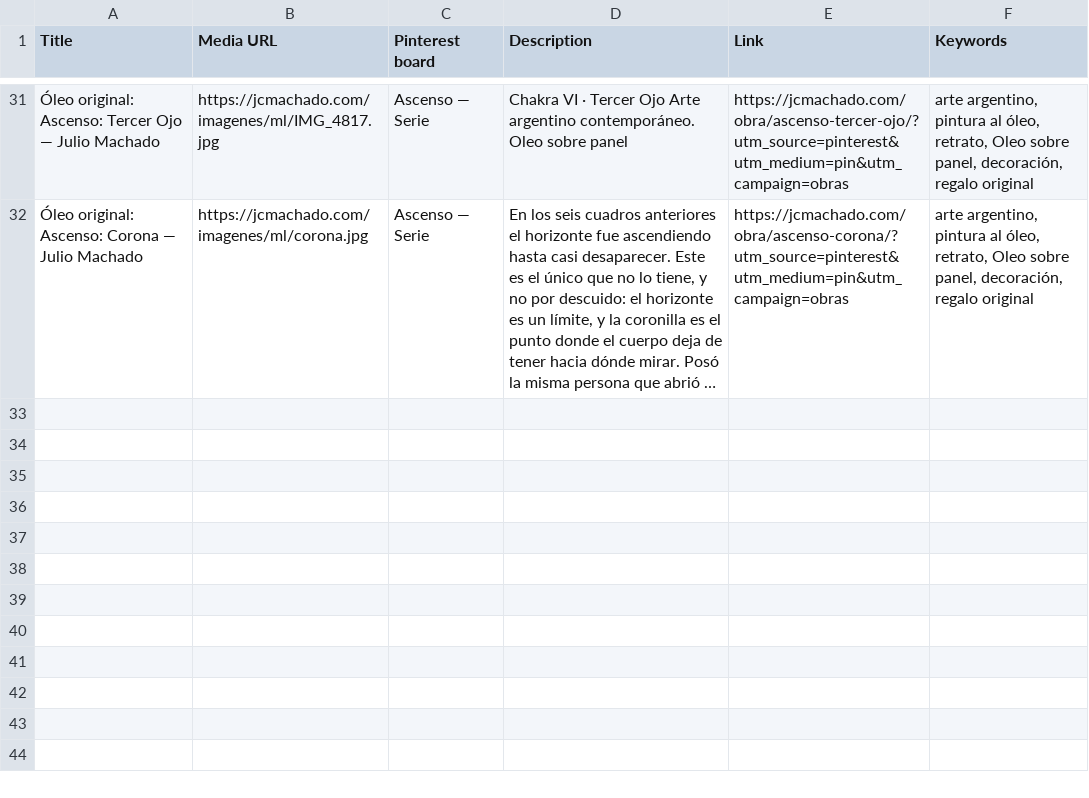
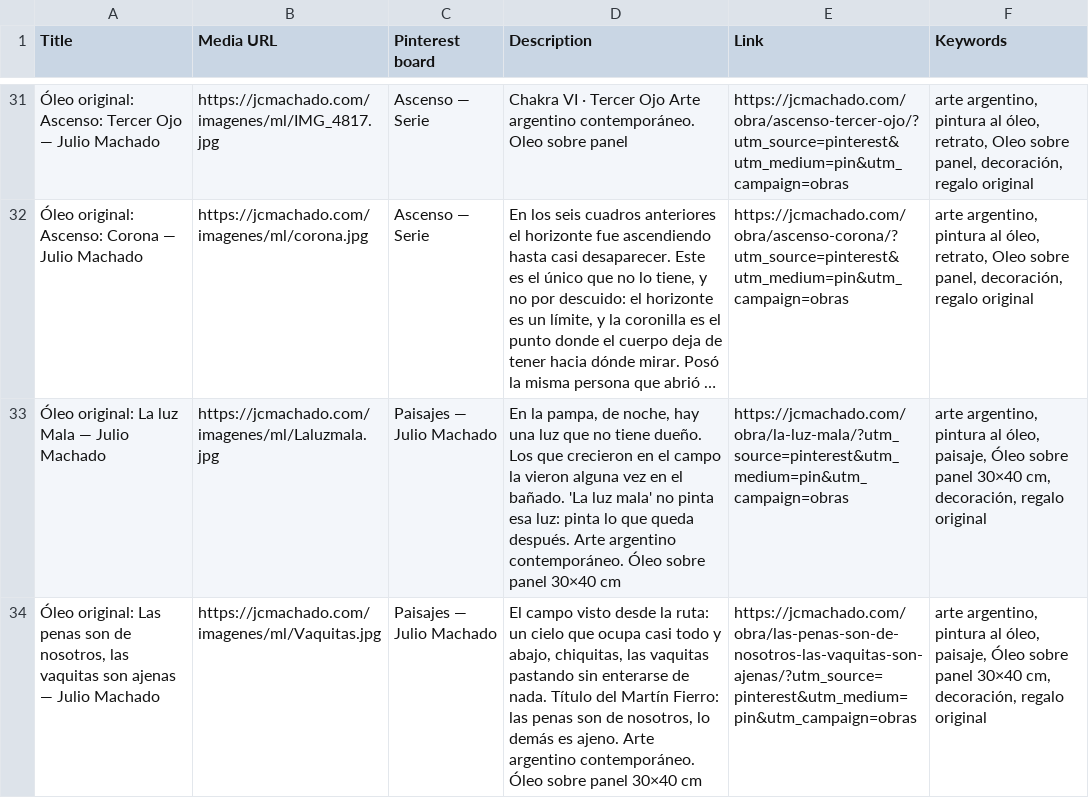
Before and after one commit to pmachadojulio/pmachadojulio, a CSV file: marketing/pinterest/pines_bulk.csv, drawn as a sheet; only a part is shown, gaps mark what is left out; long unchanged cells end in …; the diff names each change by its address in the sheet, - before the commit and + after, or states it on an @@ line.

```diff
--- a/marketing/pinterest/pines_bulk.csv
+++ b/marketing/pinterest/pines_bulk.csv
+row 33: Óleo original: La luz Mala — Julio Machado | https://jcmachado.com/imagenes/ml/Laluzmala.jpg | Paisajes — Julio Machado | En la pampa, de noche, hay una luz que no tiene dueño. Los que crecieron en el campo la vieron alguna vez en el bañado. 'La luz mala' no pinta esa luz: pinta lo que queda después. Arte argentino contemporáneo. Óleo sobre panel 30×40 cm | https://jcmachado.com/obra/la-luz-mala/?utm_source=pinterest&utm_medium=pin&utm_campaign=obras | arte argentino, pintura al óleo, paisaje, Óleo sobre panel 30×40 cm, decoración, regalo original
+row 34: Óleo original: Las penas son de nosotros, las vaquitas son ajenas — Julio Machado | https://jcmachado.com/imagenes/ml/Vaquitas.jpg | Paisajes — Julio Machado | El campo visto desde la ruta: un cielo que ocupa casi todo y abajo, chiquitas, las vaquitas pastando sin enterarse de nada. Título del Martín Fierro: las penas son de nosotros, lo demás es ajeno. Arte argentino contemporáneo. Óleo sobre panel 30×40 cm | https://jcmachado.com/obra/las-penas-son-de-nosotros-las-vaquitas-son-ajenas/?utm_source=pinterest&utm_medium=pin&utm_campaign=obras | arte argentino, pintura al óleo, paisaje, Óleo sobre panel 30×40 cm, decoración, regalo original
```
Also changed, not shown: 2 other files.
